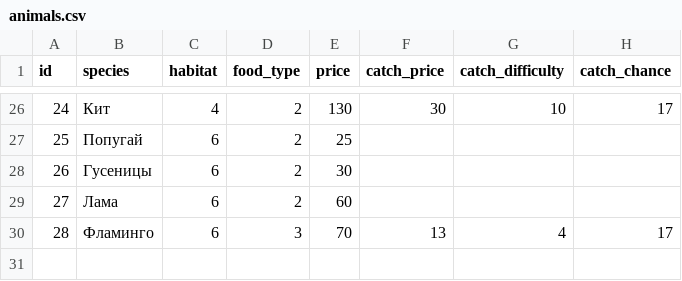
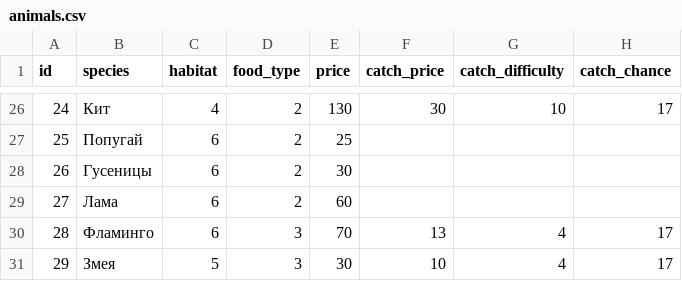
Before and after one commit to porodem/amzzoo, a CSV file: animals.csv, drawn as a sheet; only a part is shown, gaps mark what is left out.

```diff
--- a/animals.csv
+++ b/animals.csv
@@ -30 +30,2 @@ id;species ;habitat;food_type;price;catch_price;catch_difficulty;catch_chance
 28;Фламинго;6;3;70;13;4;17
+29;Змея;5;3;30;10;4;17
```
Also changed, not shown: 1 other file.
